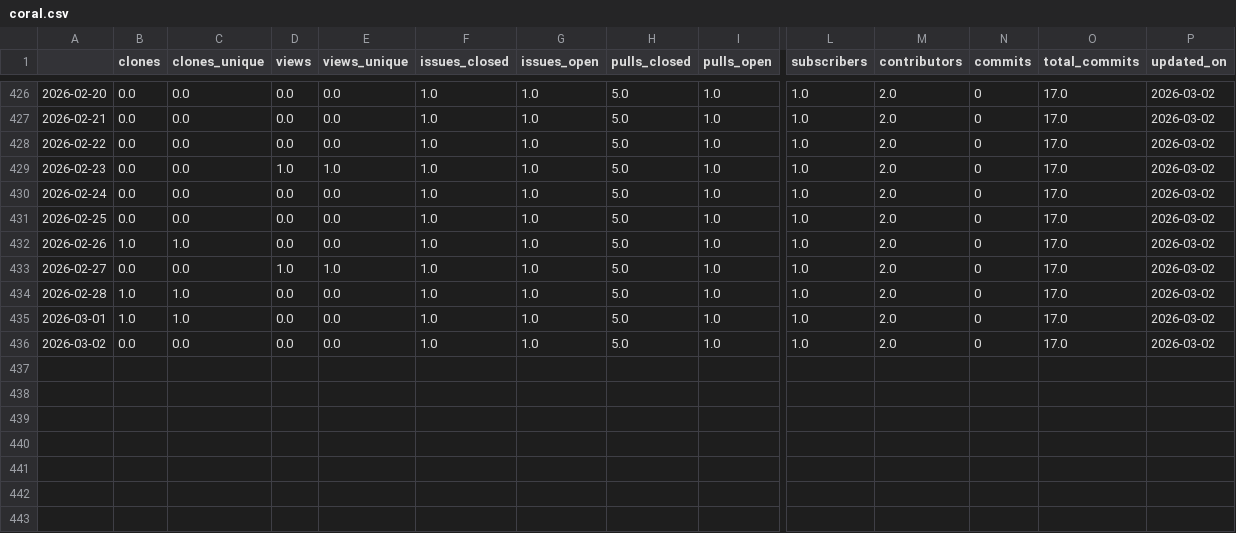
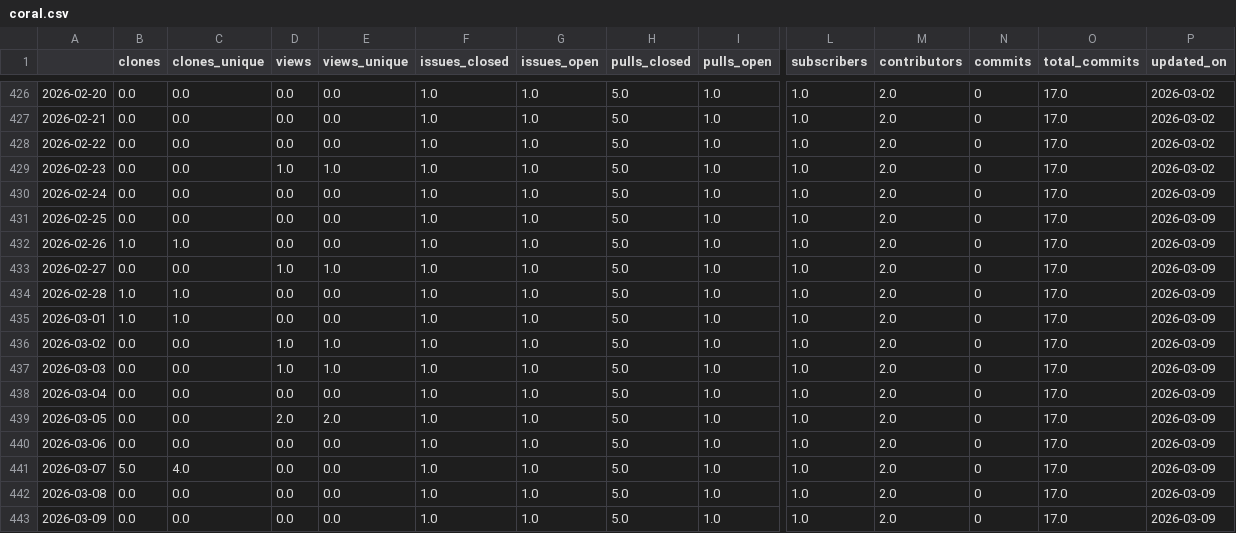
Before and after one commit to RHammond2/osos, a CSV file: data/coral.csv, drawn as a sheet; only a part is shown, gaps mark what is left out; rows hold the shown columns only; the diff names each change by its address in the sheet, - before the commit and + after, or states it on an @@ line.

```diff
--- a/data/coral.csv
+++ b/data/coral.csv
-P430:P436 (updated_on): 2026-03-02
+P430:P436 (updated_on): 2026-03-09
-D436 (views): 0.0
+D436 (views): 1.0
-E436 (views_unique): 0.0
+E436 (views_unique): 1.0
+row 437: 2026-03-03 | 0.0 | 0.0 | 1.0 | 1.0 | 1.0 | 1.0 | 5.0 | 1.0 | 1.0 | 2.0 | 0 | 17.0 | 2026-03-09
+row 438: 2026-03-04 | 0.0 | 0.0 | 0.0 | 0.0 | 1.0 | 1.0 | 5.0 | 1.0 | 1.0 | 2.0 | 0 | 17.0 | 2026-03-09
+row 439: 2026-03-05 | 0.0 | 0.0 | 2.0 | 2.0 | 1.0 | 1.0 | 5.0 | 1.0 | 1.0 | 2.0 | 0 | 17.0 | 2026-03-09
+row 440: 2026-03-06 | 0.0 | 0.0 | 0.0 | 0.0 | 1.0 | 1.0 | 5.0 | 1.0 | 1.0 | 2.0 | 0 | 17.0 | 2026-03-09
+row 441: 2026-03-07 | 5.0 | 4.0 | 0.0 | 0.0 | 1.0 | 1.0 | 5.0 | 1.0 | 1.0 | 2.0 | 0 | 17.0 | 2026-03-09
+row 442: 2026-03-08 | 0.0 | 0.0 | 0.0 | 0.0 | 1.0 | 1.0 | 5.0 | 1.0 | 1.0 | 2.0 | 0 | 17.0 | 2026-03-09
+row 443: 2026-03-09 | 0.0 | 0.0 | 0.0 | 0.0 | 1.0 | 1.0 | 5.0 | 1.0 | 1.0 | 2.0 | 0 | 17.0 | 2026-03-09
```
Also changed, not shown: data/landbosse.csv, data/openoa.csv, 13 other files.
